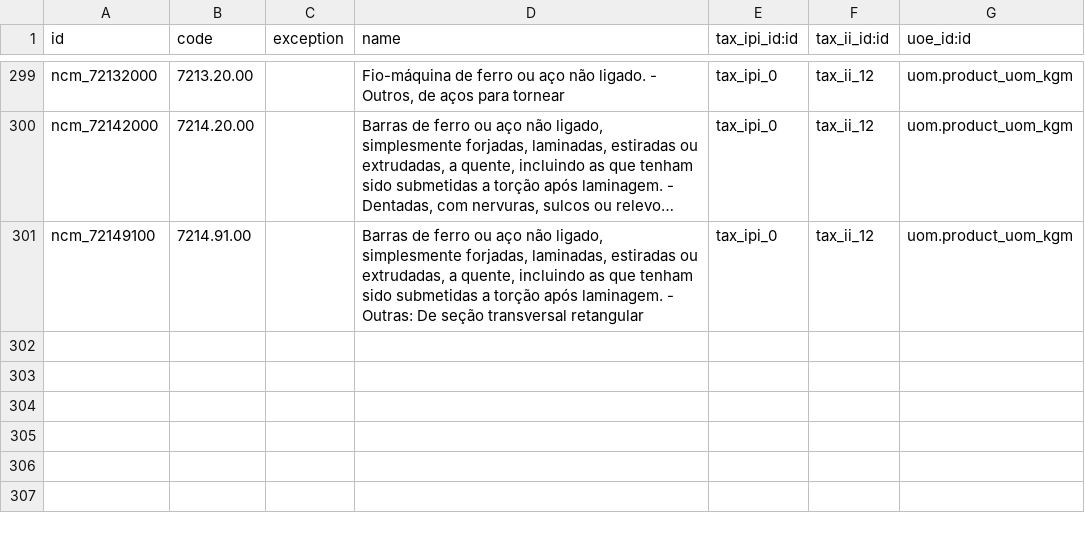
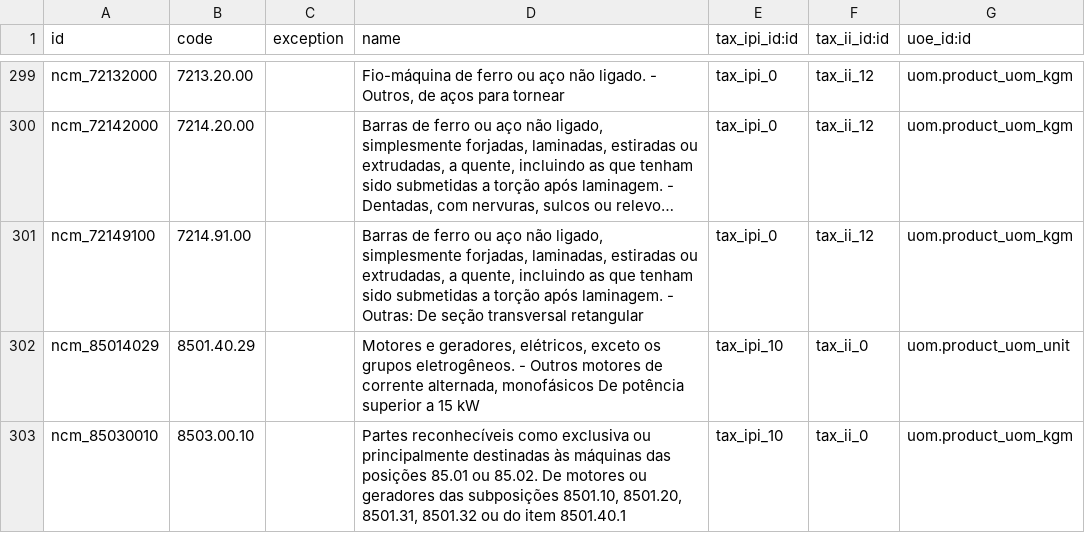
Before and after one commit to rieh/l10n-brazil, a CSV file: l10n_br_fiscal/demo/l10n_br_fiscal.ncm-demo.csv, drawn as a sheet; only a part is shown, gaps mark what is left out; long unchanged cells end in …; the diff names each change by its address in the sheet, - before the commit and + after, or states it on an @@ line.

Commit message:
split icms data file and update demo csv

```diff
--- a/l10n_br_fiscal/demo/l10n_br_fiscal.ncm-demo.csv
+++ b/l10n_br_fiscal/demo/l10n_br_fiscal.ncm-demo.csv
+row 302: ncm_85014029 | 8501.40.29 |  | Motores e geradores, elétricos, exceto os grupos eletrogêneos. - Outros motores de corrente alternada, monofásicos De potência superior a 15 kW | tax_ipi_10 | tax_ii_0 | uom.product_uom_unit
+row 303: ncm_85030010 | 8503.00.10 |  | Partes reconhecíveis como exclusiva ou principalmente destinadas às máquinas das posições 85.01 ou 85.02. De motores ou geradores das subposições 8501.10, 8501.20, 8501.31, 8501.32 ou do item 8501.40.1 | tax_ipi_10 | tax_ii_0 | uom.product_uom_kgm
```
Also changed, not shown: l10n_br_fiscal/demo/l10n_br_fiscal.nbs-demo.csv, 3 other files.
